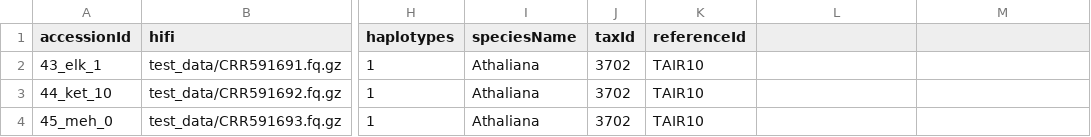
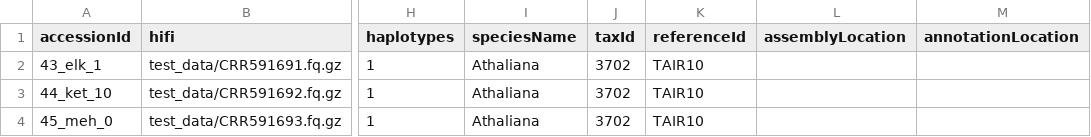
Before and after one commit to dirkjanvw/MoGAAAP, a TSV file: test_data/test_samples.tsv, drawn as a sheet; only a part is shown, gaps mark what is left out; the diff names each change by its address in the sheet, - before the commit and + after, or states it on an @@ line.

Commit message:
add forgotten columns in test_data samples

```diff
--- a/test_data/test_samples.tsv
+++ b/test_data/test_samples.tsv
-L1: (empty)
+L1: assemblyLocation
-M1: (empty)
+M1: annotationLocation
```
